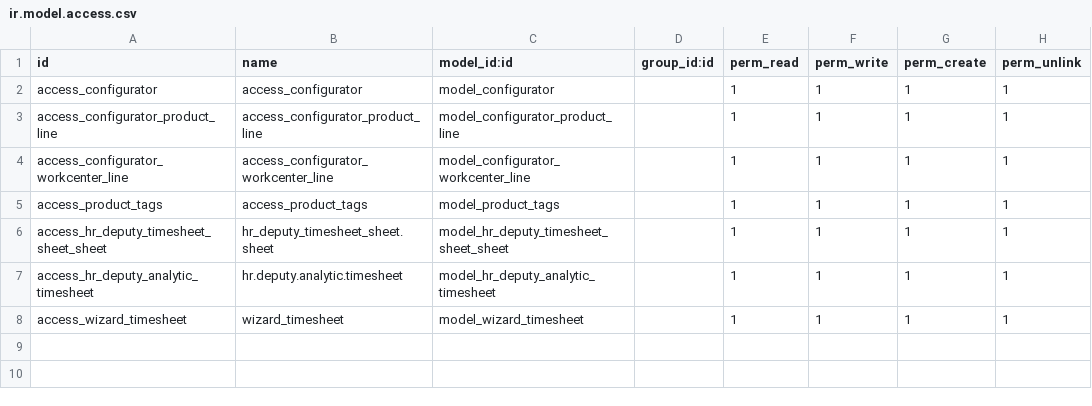
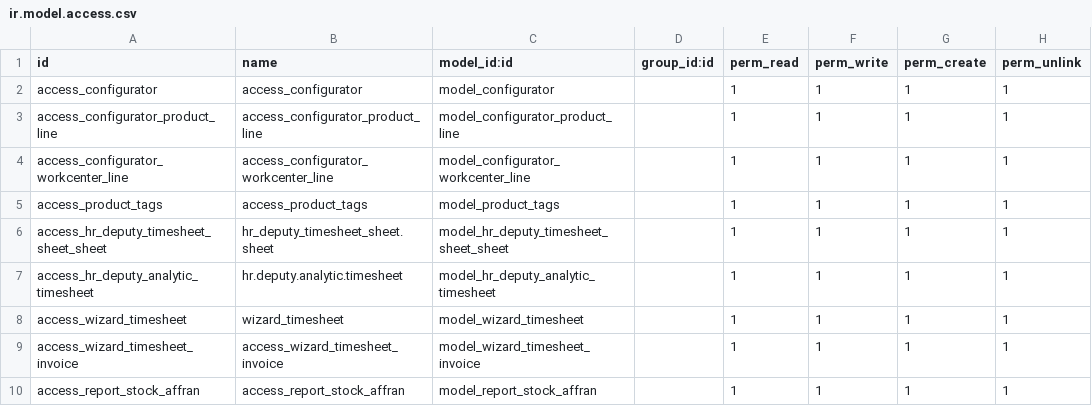
Before and after one commit to qpeyramale/test, a CSV file: security/ir.model.access.csv, drawn as a sheet; the diff names each change by its address in the sheet, - before the commit and + after, or states it on an @@ line.

Commit message:
BL destineo BL courrier en nombre Chainage affranchissement (livraison et production)

```diff
--- a/security/ir.model.access.csv
+++ b/security/ir.model.access.csv
+row 9: access_wizard_timesheet_invoice | access_wizard_timesheet_invoice | model_wizard_timesheet_invoice |  | 1 | 1 | 1 | 1
+row 10: access_report_stock_affran | access_report_stock_affran | model_report_stock_affran |  | 1 | 1 | 1 | 1
```
Also changed, not shown: mrp.routing.workcenter.csv, 21 other files.
